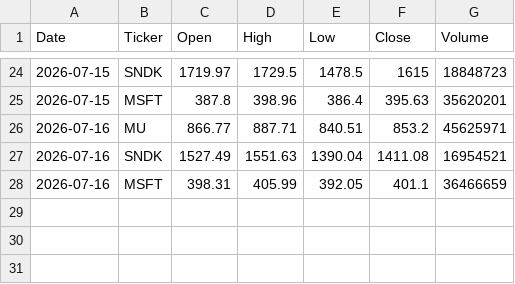
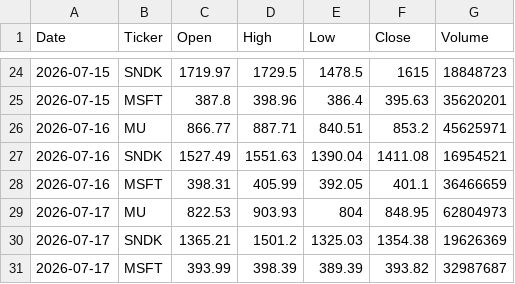
Before and after one commit to PVega007/stock-dashboard, a CSV file: dip_pop_ohlcv.csv, drawn as a sheet; only a part is shown, gaps mark what is left out; the diff names each change by its address in the sheet, - before the commit and + after, or states it on an @@ line.

```diff
--- a/dip_pop_ohlcv.csv
+++ b/dip_pop_ohlcv.csv
+row 29: 2026-07-17 | MU | 822.53 | 903.93 | 804 | 848.95 | 62804973
+row 30: 2026-07-17 | SNDK | 1365.21 | 1501.2 | 1325.03 | 1354.38 | 19626369
+row 31: 2026-07-17 | MSFT | 393.99 | 398.39 | 389.39 | 393.82 | 32987687
```
Also changed, not shown: dip_pop_daily_monitor.csv, dip_pop_flag_history.csv, 7 other files.
